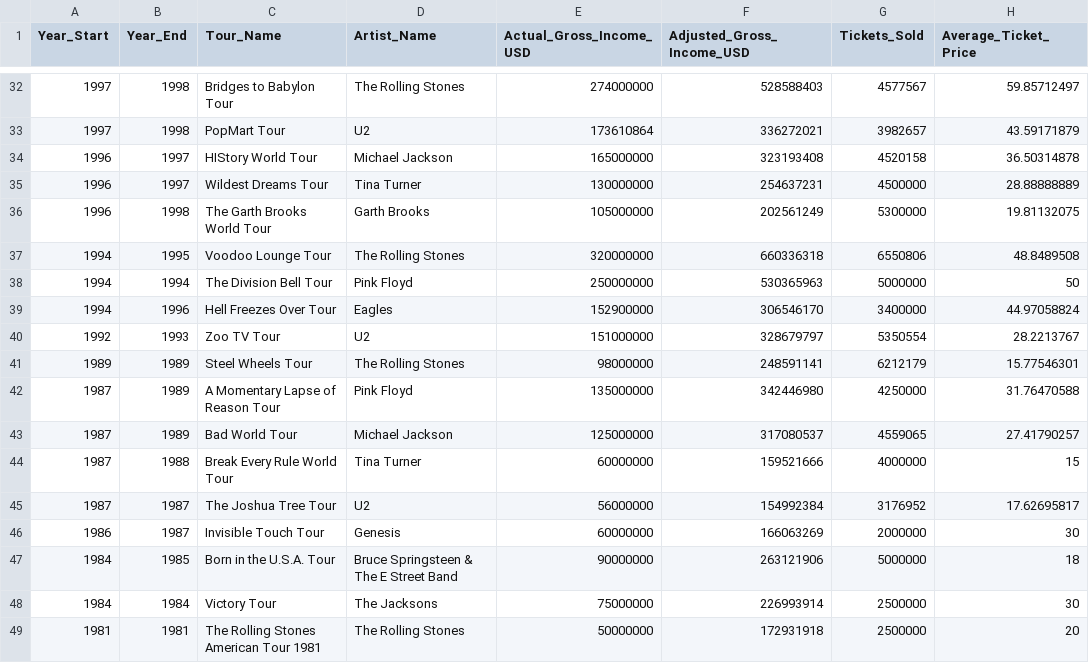
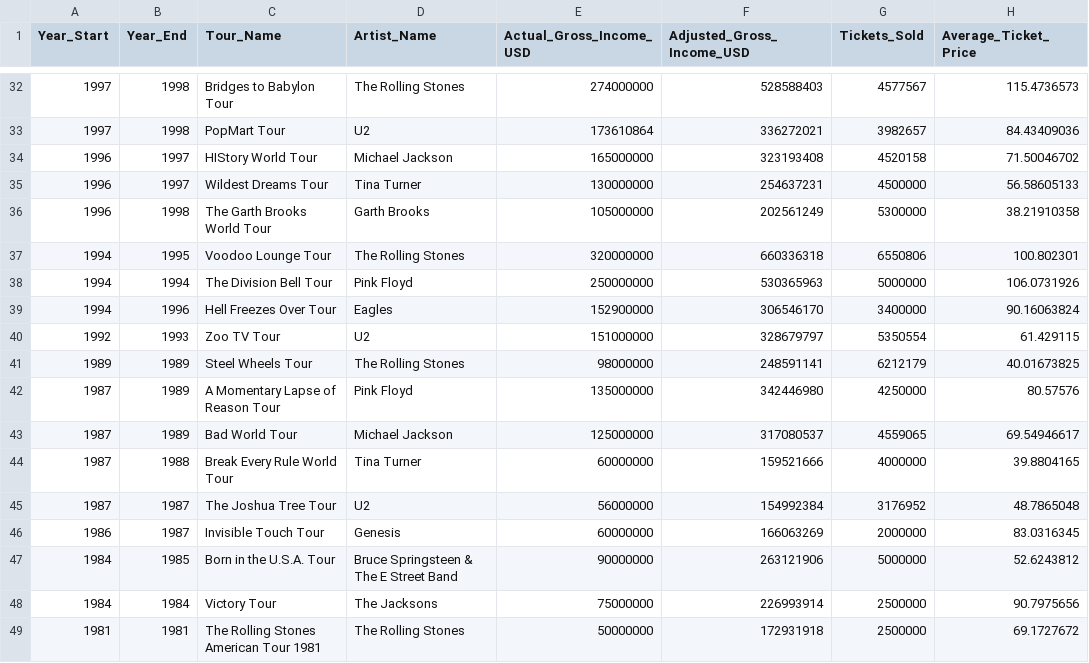
Before and after one commit to eyoung-15/IAT_355_Final_Project, a CSV file: datasets/Concert_Dataset_2.csv, drawn as a sheet; only a part is shown, gaps mark what is left out; the diff covers the shown part only.

```diff
--- a/datasets/Concert_Dataset_2.csv
+++ b/datasets/Concert_Dataset_2.csv
@@ -32,18 +32,18 @@ Year_Start,Year_End,Tour_Name,Artist_Name ,Actual_Gross_Income_USD,Adjusted_Gros
-1997,1998,Bridges to Babylon Tour,The Rolling Stones,274000000,528588403,4577567,59.85712497
-1997,1998,PopMart Tour,U2,173610864,336272021,3982657,43.59171879
-1996,1997,HIStory World Tour,Michael Jackson,165000000,323193408,4520158,36.50314878
-1996,1997,Wildest Dreams Tour,Tina Turner,130000000,254637231,4500000,28.88888889
-1996,1998,The Garth Brooks World Tour,Garth Brooks,105000000,202561249,5300000,19.81132075
-1994,1995,Voodoo Lounge Tour,The Rolling Stones,320000000,660336318,6550806,48.8489508
-1994,1994,The Division Bell Tour,Pink Floyd,250000000,530365963,5000000,50
-1994,1996,Hell Freezes Over Tour,Eagles,152900000,306546170,3400000,44.97058824
-1992,1993,Zoo TV Tour,U2,151000000,328679797,5350554,28.2213767
-1989,1989,Steel Wheels Tour,The Rolling Stones,98000000,248591141,6212179,15.77546301
-1987,1989,A Momentary Lapse of Reason Tour,Pink Floyd,135000000,342446980,4250000,31.76470588
-1987,1989,Bad World Tour,Michael Jackson,125000000,317080537,4559065,27.41790257
-1987,1988,Break Every Rule World Tour,Tina Turner,60000000,159521666,4000000,15
-1987,1987,The Joshua Tree Tour,U2,56000000,154992384,3176952,17.62695817
-1986,1987,Invisible Touch Tour,Genesis,60000000,166063269,2000000,30
-1984,1985,Born in the U.S.A. Tour,Bruce Springsteen & The E Street Band,90000000,263121906,5000000,18
-1984,1984,Victory Tour,The Jacksons,75000000,226993914,2500000,30
-1981,1981,The Rolling Stones American Tour 1981,The Rolling Stones,50000000,172931918,2500000,20
+1997,1998,Bridges to Babylon Tour,The Rolling Stones,274000000,528588403,4577567,115.4736573
+1997,1998,PopMart Tour,U2,173610864,336272021,3982657,84.43409036
+1996,1997,HIStory World Tour,Michael Jackson,165000000,323193408,4520158,71.50046702
+1996,1997,Wildest Dreams Tour,Tina Turner,130000000,254637231,4500000,56.58605133
+1996,1998,The Garth Brooks World Tour,Garth Brooks,105000000,202561249,5300000,38.21910358
+1994,1995,Voodoo Lounge Tour,The Rolling Stones,320000000,660336318,6550806,100.802301
+1994,1994,The Division Bell Tour,Pink Floyd,250000000,530365963,5000000,106.0731926
+1994,1996,Hell Freezes Over Tour,Eagles,152900000,306546170,3400000,90.16063824
+1992,1993,Zoo TV Tour,U2,151000000,328679797,5350554,61.429115
+1989,1989,Steel Wheels Tour,The Rolling Stones,98000000,248591141,6212179,40.01673825
+1987,1989,A Momentary Lapse of Reason Tour,Pink Floyd,135000000,342446980,4250000,80.57576
+1987,1989,Bad World Tour,Michael Jackson,125000000,317080537,4559065,69.54946617
+1987,1988,Break Every Rule World Tour,Tina Turner,60000000,159521666,4000000,39.8804165
+1987,1987,The Joshua Tree Tour,U2,56000000,154992384,3176952,48.7865048
+1986,1987,Invisible Touch Tour,Genesis,60000000,166063269,2000000,83.0316345
+1984,1985,Born in the U.S.A. Tour,Bruce Springsteen & The E Street Band,90000000,263121906,5000000,52.6243812
+1984,1984,Victory Tour,The Jacksons,75000000,226993914,2500000,90.7975656
+1981,1981,The Rolling Stones American Tour 1981,The Rolling Stones,50000000,172931918,2500000,69.1727672
```
Also changed, not shown: 22 edited cells elsewhere in this file.
